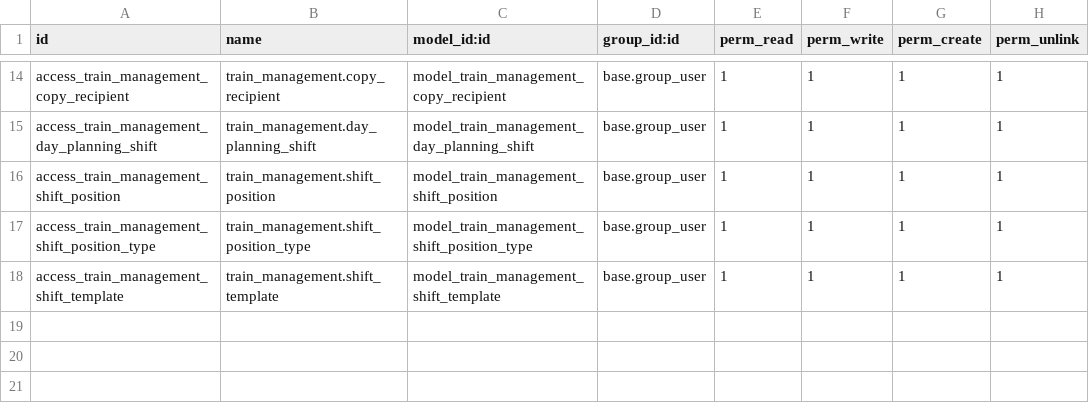
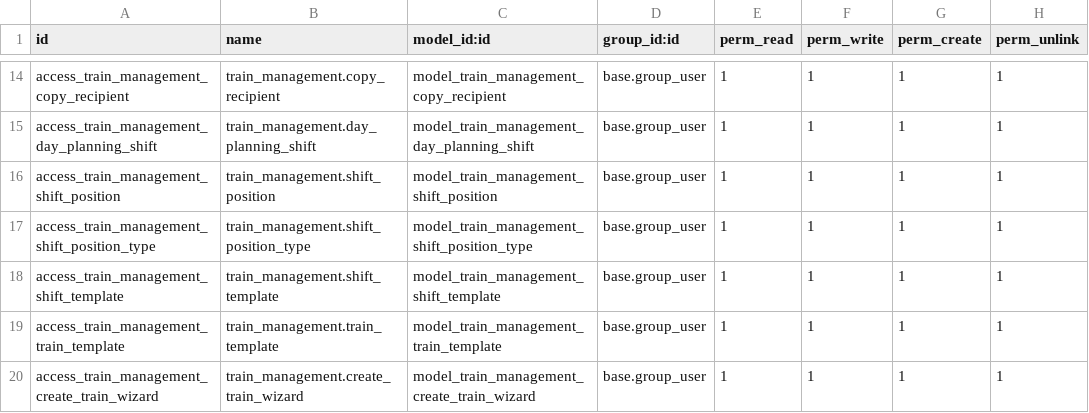
Before and after one commit to osswald/dvzo.app-3, a CSV file: addons/train_management/security/ir.model.access.csv, drawn as a sheet; only a part is shown, gaps mark what is left out.

```diff
--- a/addons/train_management/security/ir.model.access.csv
+++ b/addons/train_management/security/ir.model.access.csv
@@ -18 +18,3 @@ access_train_management_shift_position_type,train_management.shift_position_type
 access_train_management_shift_template,train_management.shift_template,model_train_management_shift_template,base.group_user,1,1,1,1
+access_train_management_train_template,train_management.train_template,model_train_management_train_template,base.group_user,1,1,1,1
+access_train_management_create_train_wizard,train_management.create_train_wizard,model_train_management_create_train_wizard,base.group_user,1,1,1,1
```
Also changed, not shown: 14 other files.
